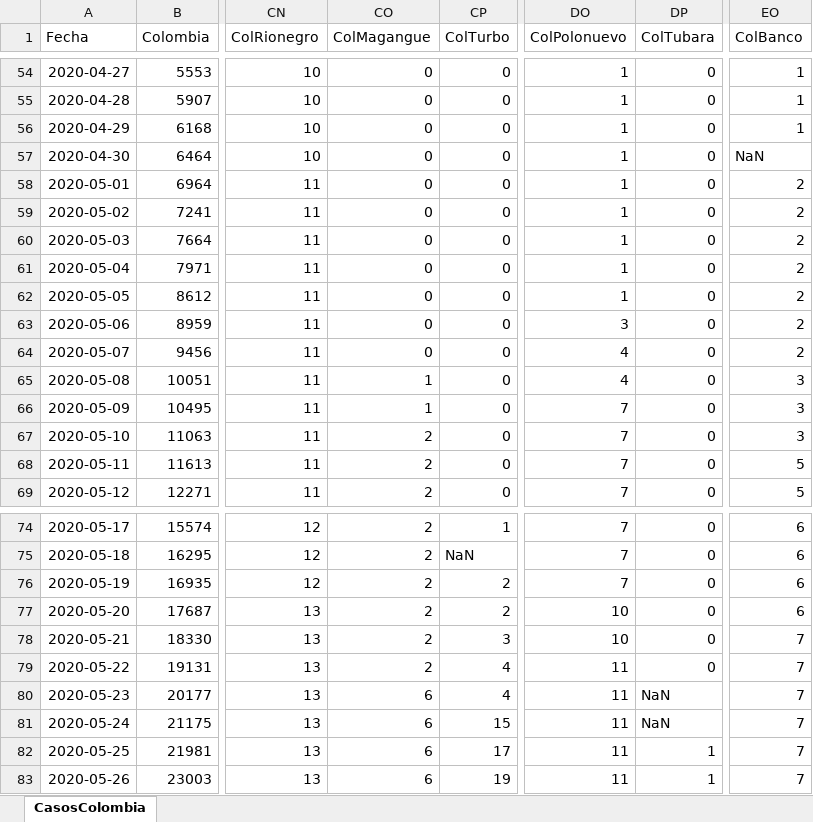
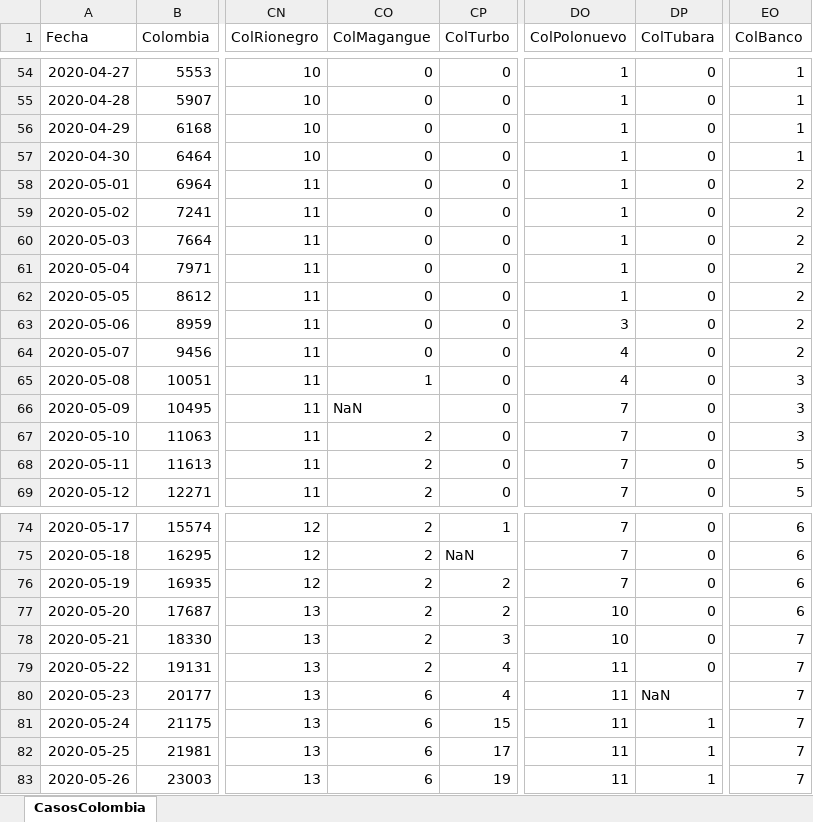
Before and after one commit to 1Alacer/covid, an Excel workbook: CasosColombia.xlsx, sheet CasosColombia, drawn as a sheet; only a part is shown, gaps mark what is left out; values as stored, in another font and other column widths than the file's, no borders; the diff covers the shown part only; the diff names each change by its address in the sheet, - before the commit and + after, or states it on an @@ line.

```diff
--- a/CasosColombia.xlsx (sheet CasosColombia)
+++ b/CasosColombia.xlsx (sheet CasosColombia)
-EO57 (ColBanco): NaN
+EO57 (ColBanco): 1
-CO66 (ColMagangue): 1
+CO66 (ColMagangue): NaN
-DP81 (ColTubara): NaN
+DP81 (ColTubara): 1
```
Also changed, not shown: 1 added row and 11 edited cells elsewhere in this sheet, 1 other file.
